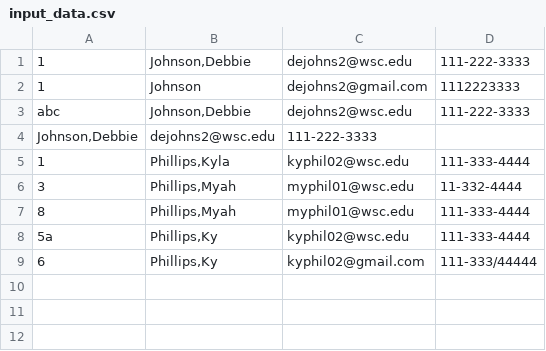
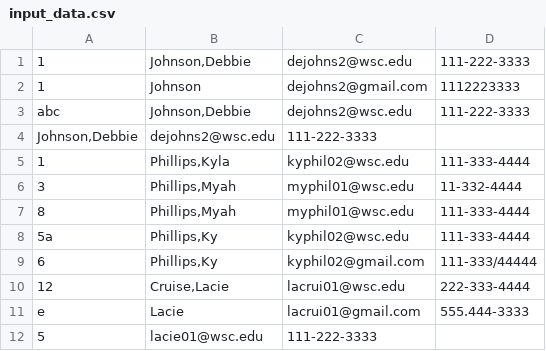
Before and after one commit to Ljcruise/Coding_Competition, a CSV file: input_data.csv, drawn as a sheet.

Commit message:
Added some more input data

```diff
--- a/input_data.csv
+++ b/input_data.csv
@@ -9 +9,4 @@ Johnson,Debbie|dejohns2@wsc.edu|111-222-3333
 6|Phillips,Ky|kyphil02@gmail.com|111-333/44444
+12|Cruise,Lacie|lacrui01@wsc.edu|222-333-4444
+e|Lacie|lacrui01@gmail.com|555.444-3333
+5|lacie01@wsc.edu|111-222-3333
```
Also changed, not shown: invalid_data.csv, 1 other file.
